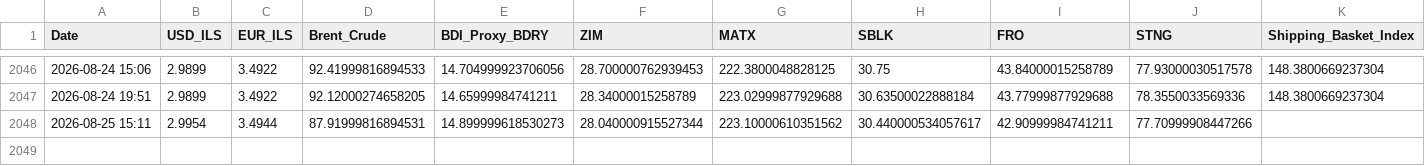
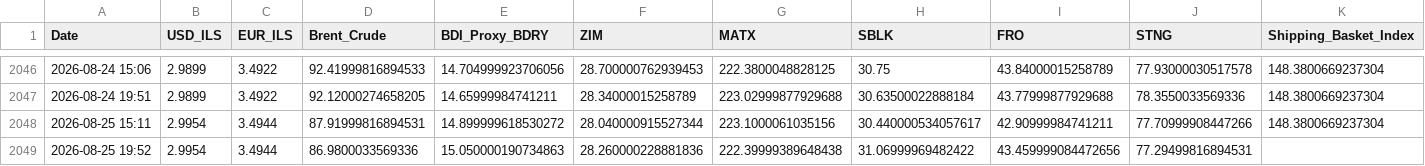
Before and after one commit to AshKatzEm/logistics-cost, a CSV file: shipping_ticker_data.csv, drawn as a sheet; only a part is shown, gaps mark what is left out.

```diff
--- a/shipping_ticker_data.csv
+++ b/shipping_ticker_data.csv
@@ -2047,2 +2047,3 @@ Date,USD_ILS,EUR_ILS,Brent_Crude,BDI_Proxy_BDRY,ZIM,MATX,SBLK,FRO,STNG,Shipping_
 2026-08-24 19:51,2.9899,3.4922,92.12000274658205,14.65999984741211,28.34000015258789,223.02999877929688,30.63500022888184,43.77999877929688,78.3550033569336,148.3800669237304
-2026-08-25 15:11,2.9954,3.4944,87.91999816894531,14.899999618530273,28.040000915527344,223.10000610351562,30.440000534057617,42.90999984741211,77.70999908447266,
+2026-08-25 15:11,2.9954,3.4944,87.91999816894531,14.899999618530272,28.040000915527344,223.1000061035156,30.440000534057617,42.90999984741211,77.70999908447266,148.3800669237304
+2026-08-25 19:52,2.9954,3.4944,86.9800033569336,15.050000190734863,28.260000228881836,222.39999389648438,31.06999969482422,43.459999084472656,77.29499816894531,
```
